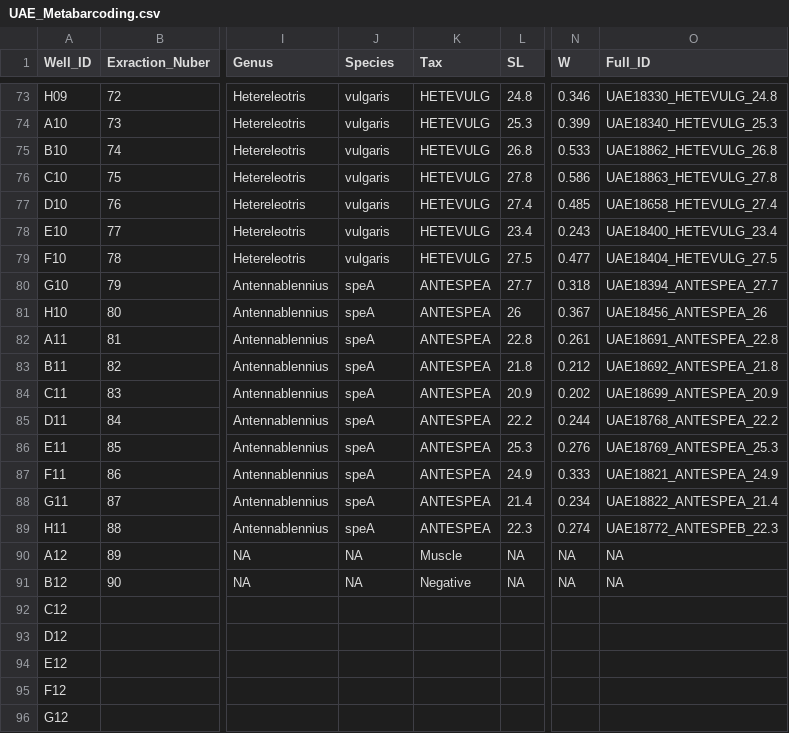
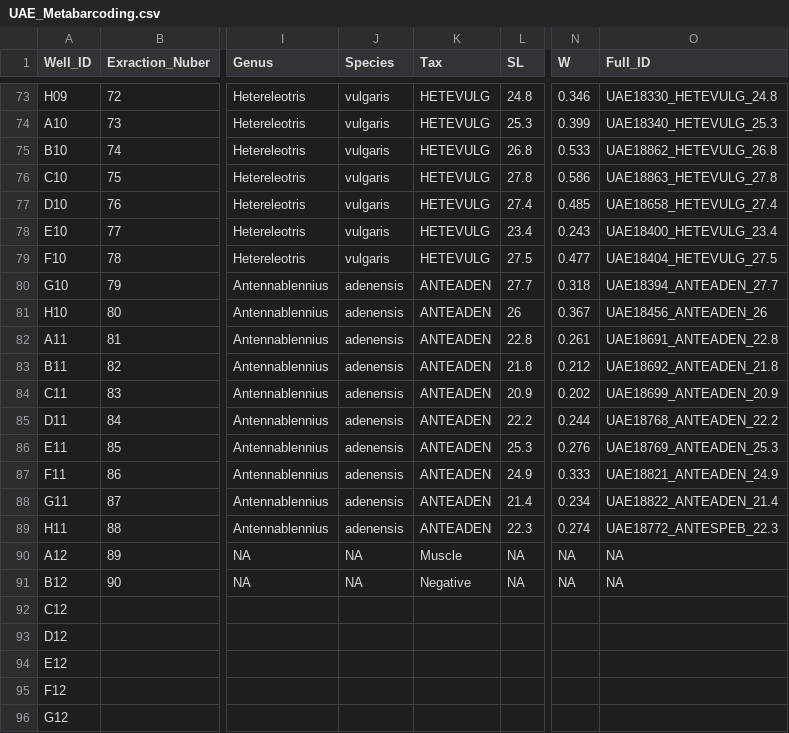
Before and after one commit to simonjbrandl/UAE18-crypto-communities, a CSV file: Data/UAE_Metabarcoding.csv, drawn as a sheet; only a part is shown, gaps mark what is left out; the diff names each change by its address in the sheet, - before the commit and + after, or states it on an @@ line.

```diff
--- a/Data/UAE_Metabarcoding.csv
+++ b/Data/UAE_Metabarcoding.csv
-J80:J89 (Species): speA
+J80:J89 (Species): adenensis
-K80:K89 (Tax): ANTESPEA
+K80:K89 (Tax): ANTEADEN
-O80 (Full_ID): UAE18394_ANTESPEA_27.7
+O80 (Full_ID): UAE18394_ANTEADEN_27.7
-O81 (Full_ID): UAE18456_ANTESPEA_26
+O81 (Full_ID): UAE18456_ANTEADEN_26
-O82 (Full_ID): UAE18691_ANTESPEA_22.8
+O82 (Full_ID): UAE18691_ANTEADEN_22.8
-O83 (Full_ID): UAE18692_ANTESPEA_21.8
+O83 (Full_ID): UAE18692_ANTEADEN_21.8
-O84 (Full_ID): UAE18699_ANTESPEA_20.9
+O84 (Full_ID): UAE18699_ANTEADEN_20.9
-O85 (Full_ID): UAE18768_ANTESPEA_22.2
+O85 (Full_ID): UAE18768_ANTEADEN_22.2
-O86 (Full_ID): UAE18769_ANTESPEA_25.3
+O86 (Full_ID): UAE18769_ANTEADEN_25.3
-O87 (Full_ID): UAE18821_ANTESPEA_24.9
+O87 (Full_ID): UAE18821_ANTEADEN_24.9
-O88 (Full_ID): UAE18822_ANTESPEA_21.4
+O88 (Full_ID): UAE18822_ANTEADEN_21.4
```
Also changed, not shown: Data/UAE18_RawData_Comms.csv, 15 other files.
